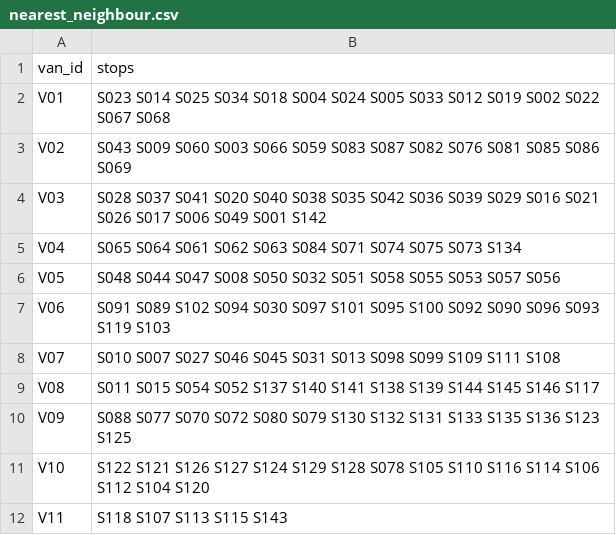
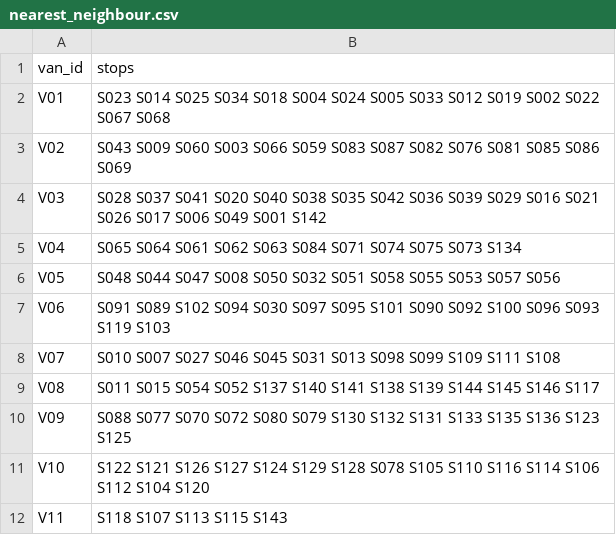
Before and after one commit to ndalton12/swarmbench, a CSV file: scenarios/rival_swarms/verification/out/nearest_neighbour.csv, drawn as a sheet.

```diff
--- a/scenarios/rival_swarms/verification/out/nearest_neighbour.csv
+++ b/scenarios/rival_swarms/verification/out/nearest_neighbour.csv
@@ -6,3 +6,3 @@ V04,S065 S064 S061 S062 S063 S084 S071 S074 S075 S073 S134
 V05,S048 S044 S047 S008 S050 S032 S051 S058 S055 S053 S057 S056
-V06,S091 S089 S102 S094 S030 S097 S101 S095 S100 S092 S090 S096 S093 S119 S103
+V06,S091 S089 S102 S094 S030 S097 S095 S101 S090 S092 S100 S096 S093 S119 S103
 V07,S010 S007 S027 S046 S045 S031 S013 S098 S099 S109 S111 S108
```
Also changed, not shown: 26 other files.
